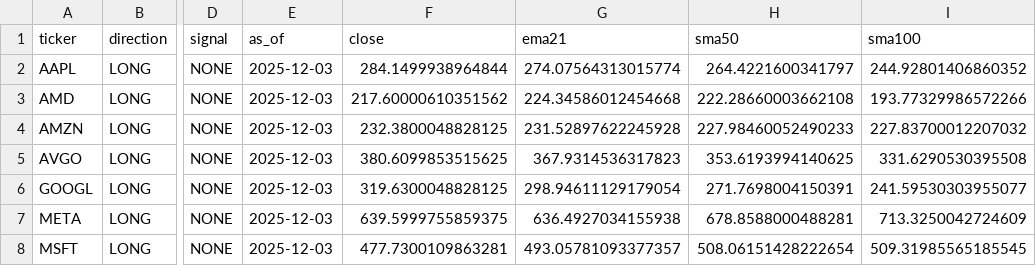
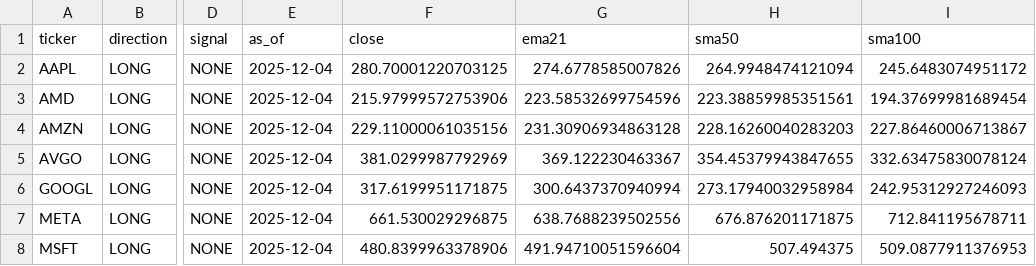
Before and after one commit to mpincus/Swing_Systems, a CSV file: strategies/output/ma_trend_signals.csv, drawn as a sheet; only a part is shown, gaps mark what is left out; the diff covers the shown part only; the diff names each change by its address in the sheet, - before the commit and + after, or states it on an @@ line.

```diff
--- a/strategies/output/ma_trend_signals.csv
+++ b/strategies/output/ma_trend_signals.csv
-E2:E8 (as_of): 2025-12-03
+E2:E8 (as_of): 2025-12-04
-F2 (close): 284.1499938964844
+F2 (close): 280.70001220703125
-G2 (ema21): 274.07564313015774
+G2 (ema21): 274.6778585007826
-H2 (sma50): 264.4221600341797
+H2 (sma50): 264.9948474121094
-I2 (sma100): 244.92801406860352
+I2 (sma100): 245.6483074951172
-F3 (close): 217.60000610351562
+F3 (close): 215.97999572753906
-G3 (ema21): 224.34586012454668
+G3 (ema21): 223.58532699754596
-H3 (sma50): 222.28660003662108
+H3 (sma50): 223.38859985351561
-I3 (sma100): 193.77329986572266
+I3 (sma100): 194.37699981689454
-F4 (close): 232.3800048828125
+F4 (close): 229.11000061035156
-G4 (ema21): 231.52897622245928
+G4 (ema21): 231.30906934863128
-H4 (sma50): 227.98460052490233
+H4 (sma50): 228.16260040283203
-I4 (sma100): 227.83700012207032
+I4 (sma100): 227.86460006713867
-F5 (close): 380.6099853515625
+F5 (close): 381.0299987792969
-G5 (ema21): 367.9314536317823
+G5 (ema21): 369.122230463367
-H5 (sma50): 353.6193994140625
+H5 (sma50): 354.45379943847655
-I5 (sma100): 331.6290530395508
+I5 (sma100): 332.63475830078124
-F6 (close): 319.6300048828125
+F6 (close): 317.6199951171875
-G6 (ema21): 298.94611129179054
+G6 (ema21): 300.6437370940994
-H6 (sma50): 271.7698004150391
+H6 (sma50): 273.17940032958984
-I6 (sma100): 241.59530303955077
+I6 (sma100): 242.95312927246093
-F7 (close): 639.5999755859375
+F7 (close): 661.530029296875
-G7 (ema21): 636.4927034155938
+G7 (ema21): 638.7688239502556
-H7 (sma50): 678.8588000488281
+H7 (sma50): 676.876201171875
-I7 (sma100): 713.3250042724609
+I7 (sma100): 712.841195678711
-F8 (close): 477.7300109863281
+F8 (close): 480.8399963378906
-G8 (ema21): 493.05781093377357
+G8 (ema21): 491.94710051596604
-H8 (sma50): 508.06151428222654
+H8 (sma50): 507.494375
-I8 (sma100): 509.31985565185545
+I8 (sma100): 509.0877911376953
```
Also changed, not shown: 65 edited cells elsewhere in this file.
